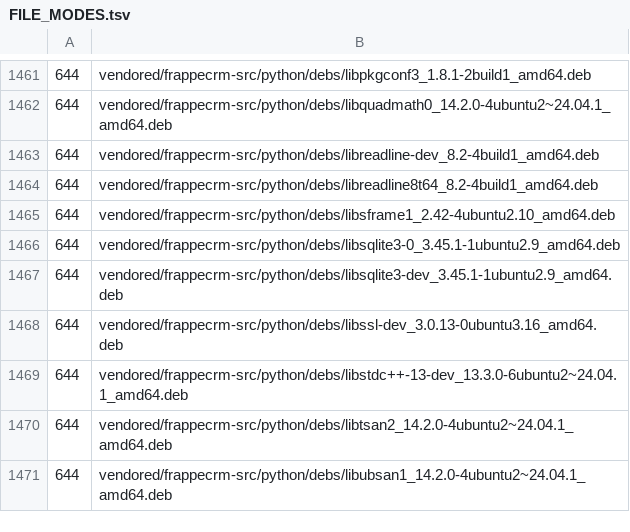
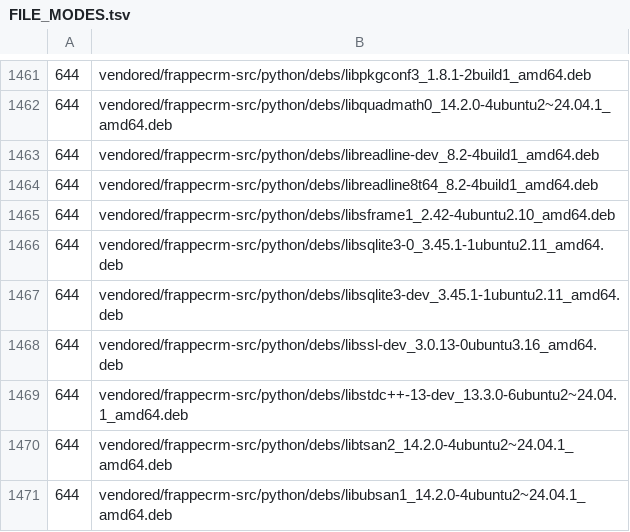
Before and after one commit to readystack-dev/frappecrm, a TSV file: recipe/files/FILE_MODES.tsv, drawn as a sheet; only a part is shown, gaps mark what is left out.

Commit message:
v1.90.0-CE-ubuntu24.04-r6
Build kit release v1.90.0-CE-ubuntu24.04-r6: https://readystack.dev/products/frappecrm

```diff
--- a/recipe/files/FILE_MODES.tsv
+++ b/recipe/files/FILE_MODES.tsv
@@ -1465,4 +1465,4 @@
 644	vendored/frappecrm-src/python/debs/libsframe1_2.42-4ubuntu2.10_amd64.deb
-644	vendored/frappecrm-src/python/debs/libsqlite3-0_3.45.1-1ubuntu2.9_amd64.deb
-644	vendored/frappecrm-src/python/debs/libsqlite3-dev_3.45.1-1ubuntu2.9_amd64.deb
+644	vendored/frappecrm-src/python/debs/libsqlite3-0_3.45.1-1ubuntu2.11_amd64.deb
+644	vendored/frappecrm-src/python/debs/libsqlite3-dev_3.45.1-1ubuntu2.11_amd64.deb
 644	vendored/frappecrm-src/python/debs/libssl-dev_3.0.13-0ubuntu3.16_amd64.deb
```
Also changed, not shown: 18 other files.
